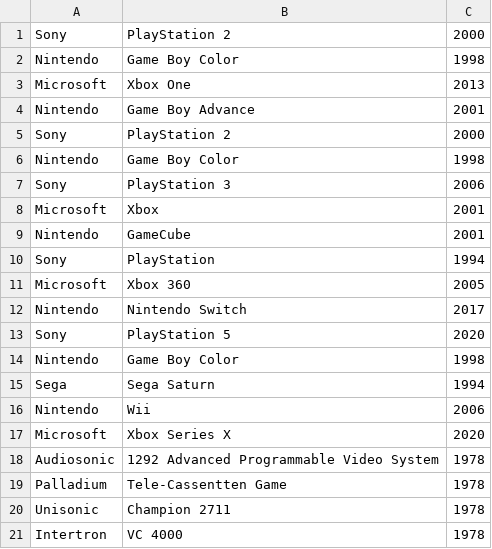
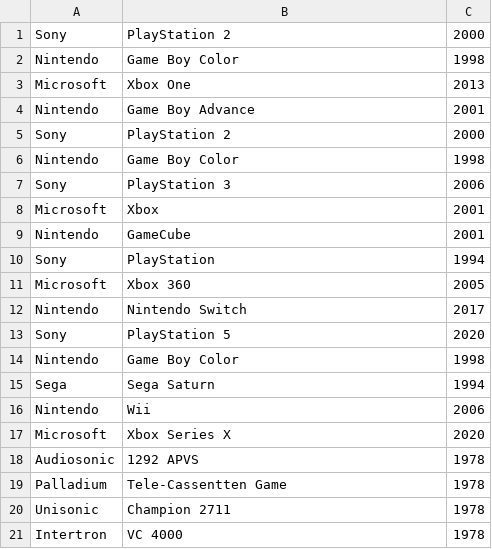
Before and after one commit to KyleEff/Console-Collection, a CSV file: Source Code/collection.csv, drawn as a sheet; the diff names each change by its address in the sheet, - before the commit and + after, or states it on an @@ line.

```diff
--- a/Source Code/collection.csv
+++ b/Source Code/collection.csv
-B18: 1292 Advanced Programmable Video System
+B18: 1292 APVS
```
Also changed, not shown: 3 other files.
